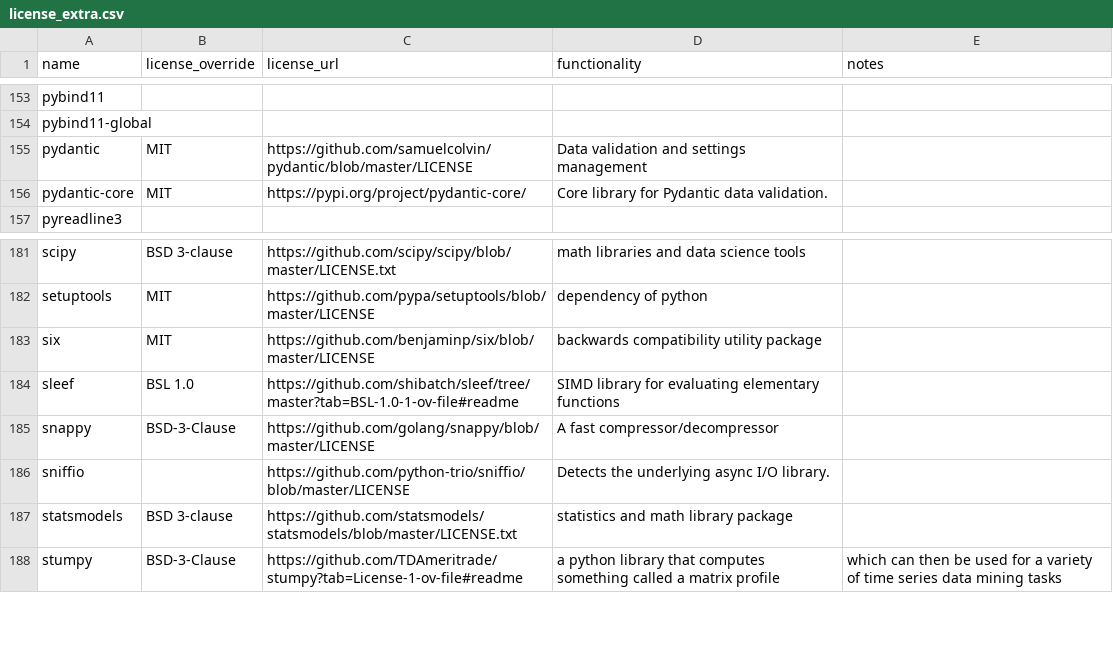
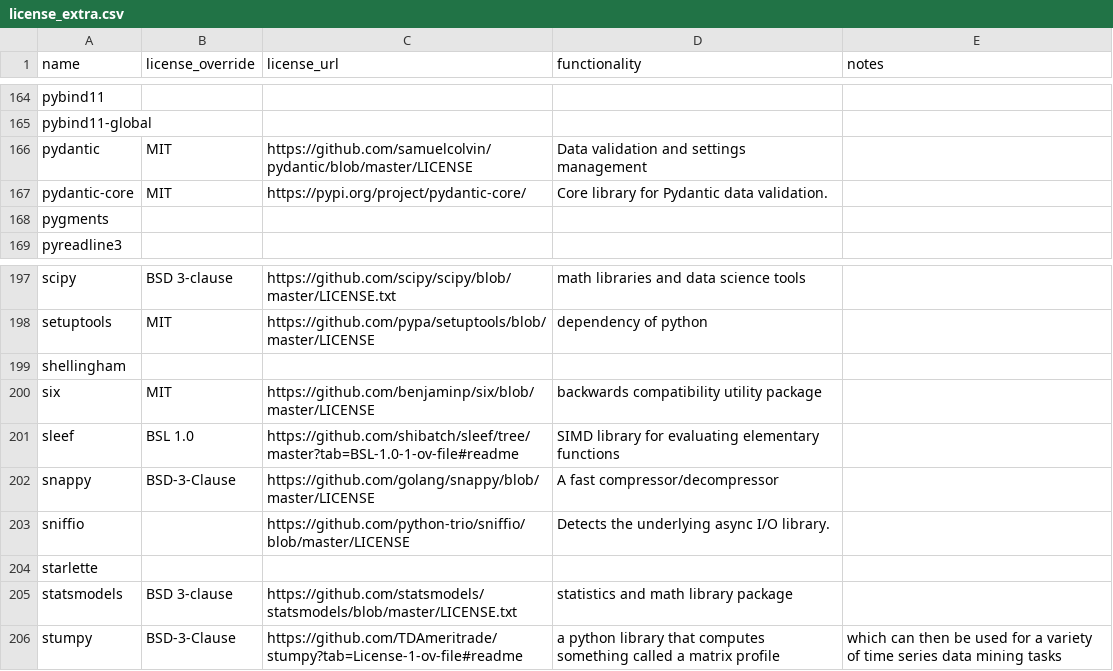
Before and after one commit to splunk/Splunk-python-for-scientific-computing, a CSV file: tools/license_extra.csv, drawn as a sheet; only a part is shown, gaps mark what is left out; the diff covers the shown part only.

```diff
--- a/tools/license_extra.csv
+++ b/tools/license_extra.csv
@@ -156,2 +167,3 @@ pydantic,MIT,https://github.com/samuelcolvin/pydantic/blob/master/LICENSE,Data v
 pydantic-core,MIT,https://pypi.org/project/pydantic-core/,Core library for Pydantic data validation.,
+pygments,,,,
 pyreadline3,,,,
@@ -182,2 +198,3 @@ scipy,BSD 3-clause,https://github.com/scipy/scipy/blob/master/LICENSE.txt,math l
 setuptools,MIT,https://github.com/pypa/setuptools/blob/master/LICENSE,dependency of python,
+shellingham,,,,
 six,MIT,https://github.com/benjaminp/six/blob/master/LICENSE,backwards compatibility utility package,
@@ -186,2 +203,3 @@ snappy,BSD-3-Clause,https://github.com/golang/snappy/blob/master/LICENSE,A fast
 sniffio,,https://github.com/python-trio/sniffio/blob/master/LICENSE,Detects the underlying async I/O library.,
+starlette,,,,
 statsmodels,BSD 3-clause,https://github.com/statsmodels/statsmodels/blob/master/LICENSE.txt,statistics and math library package,
```
Also changed, not shown: 23 added rows elsewhere in this file, darwin_arm64/license_report.csv, 5 other files.
